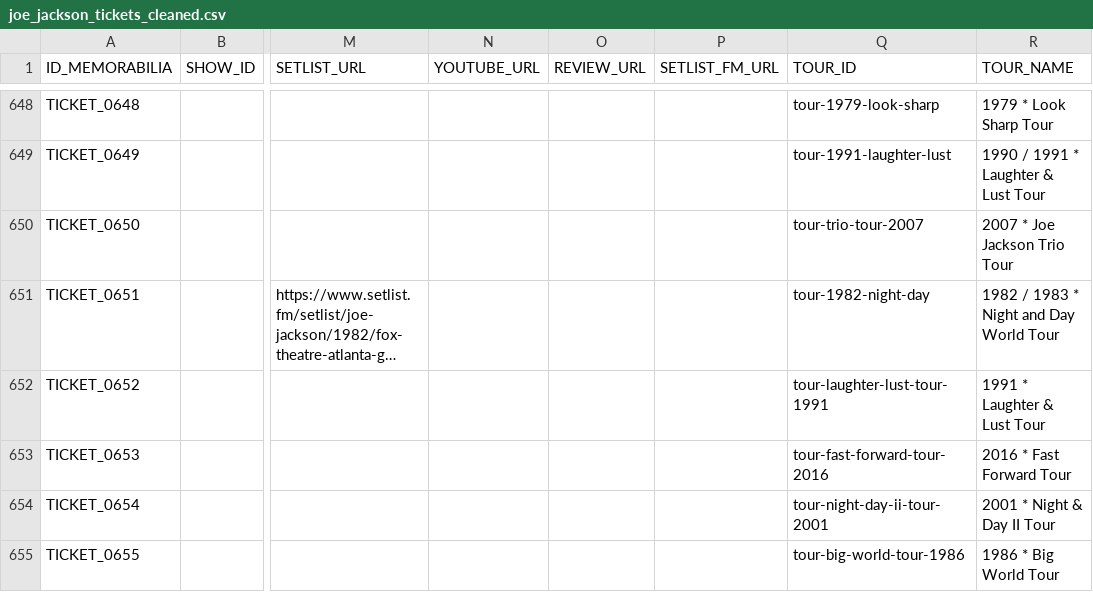
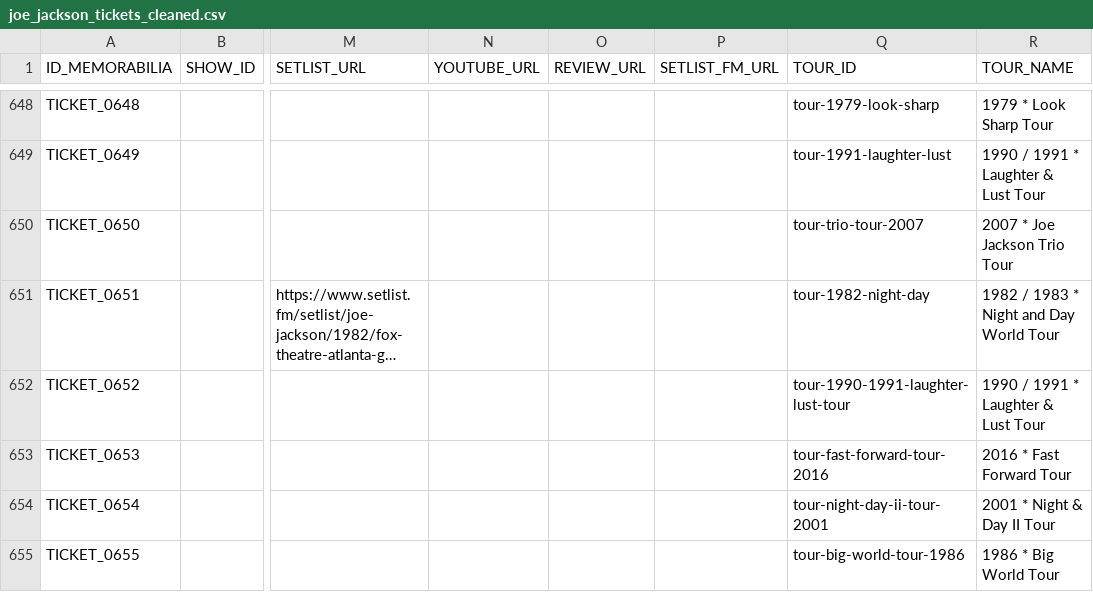
Before and after one commit to 19forever/joe-jackson-tickets-v2, a CSV file: joe_jackson_tickets_cleaned.csv, drawn as a sheet; only a part is shown, gaps mark what is left out; long unchanged cells end in …; the diff names each change by its address in the sheet, - before the commit and + after, or states it on an @@ line.

Commit message:
Update ticket metadata via Admin Editor

```diff
--- a/joe_jackson_tickets_cleaned.csv
+++ b/joe_jackson_tickets_cleaned.csv
-Q652 (TOUR_ID): tour-laughter-lust-tour-1991
+Q652 (TOUR_ID): tour-1990-1991-laughter-lust-tour
-R652 (TOUR_NAME): 1991 * Laughter & Lust Tour
+R652 (TOUR_NAME): 1990 / 1991 * Laughter & Lust Tour
```
